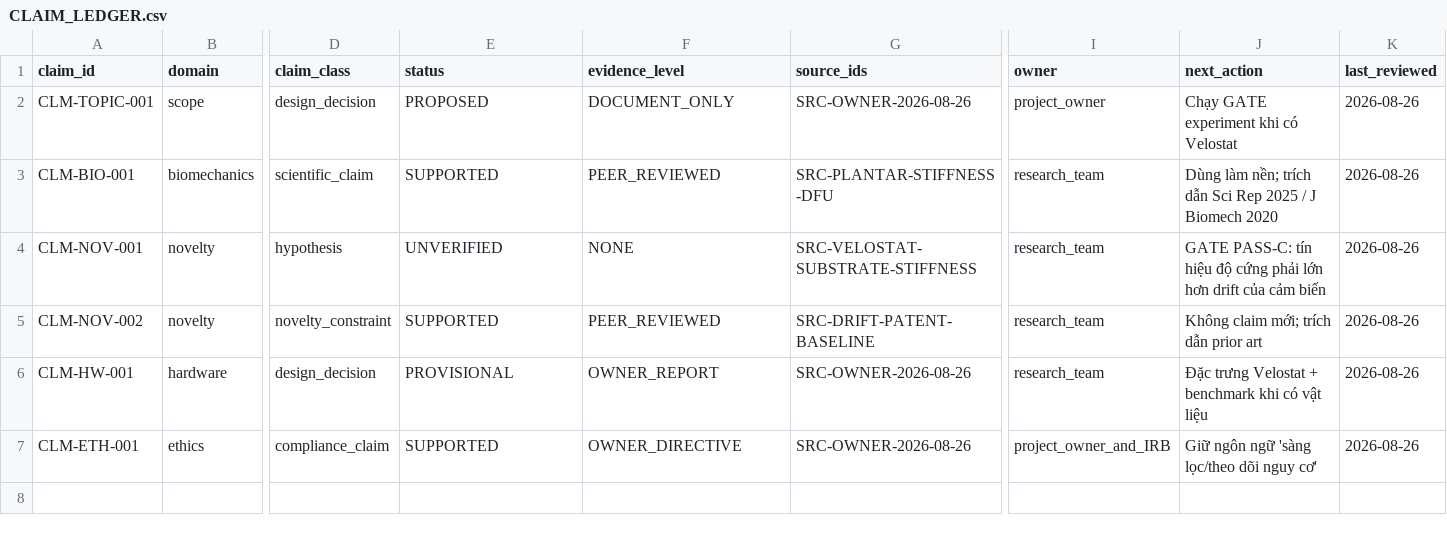
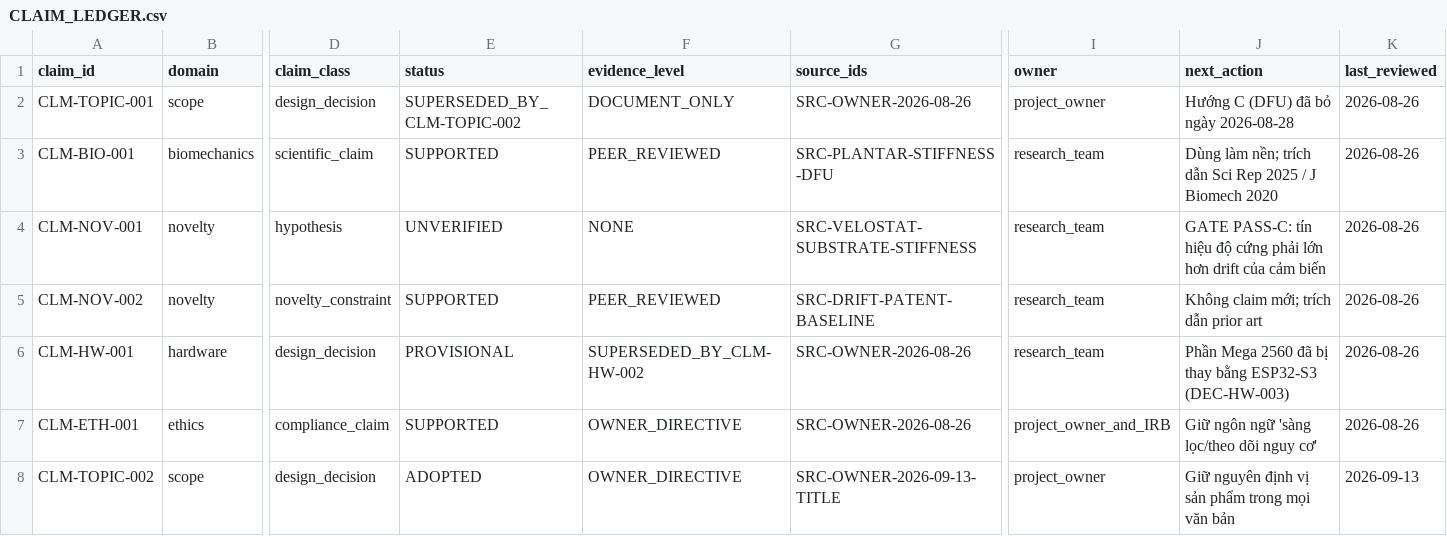
Before and after one commit to nhatvanngoc/smart-glove-hand-function-monitoring, a CSV file: research/claims/CLAIM_LEDGER.csv, drawn as a sheet; only a part is shown, gaps mark what is left out; rows hold the shown columns only; the diff covers the shown part only; the diff names each change by its address in the sheet, - before the commit and + after, or states it on an @@ line.

Commit message:
Chốt đề tài nghiên cứu găng tay thông minh theo dõi chức năng bàn tay sau đột quỵ
Sau khi đánh giá toàn diện tính khả thi lâm sàng và rủi ro sinh cơ học, chính thức chốt đề tài: Thiết bị găng tay thông minh hỗ trợ theo dõi và phục hồi chức năng bàn tay cho bệnh nhân sau đột quỵ (DEC-TITLE-001). Cập nhật toàn bộ tài liệu cơ sở lý thuyết.

```diff
--- a/research/claims/CLAIM_LEDGER.csv
+++ b/research/claims/CLAIM_LEDGER.csv
-E2 (status): PROPOSED
+E2 (status): SUPERSEDED_BY_CLM-TOPIC-002
-J2 (next_action): Chạy GATE experiment khi có Velostat
+J2 (next_action): Hướng C (DFU) đã bỏ ngày 2026-08-28
-F6 (evidence_level): OWNER_REPORT
+F6 (evidence_level): SUPERSEDED_BY_CLM-HW-002
-J6 (next_action): Đặc trưng Velostat + benchmark khi có vật liệu
+J6 (next_action): Phần Mega 2560 đã bị thay bằng ESP32-S3 (DEC-HW-003)
+row 8: CLM-TOPIC-002 | scope | design_decision | ADOPTED | OWNER_DIRECTIVE | SRC-OWNER-2026-09-13-TITLE | project_owner | Giữ nguyên định vị sản phẩm trong mọi văn bản | 2026-09-13
```
Also changed, not shown: 6 added rows elsewhere in this file, 27 other files.
